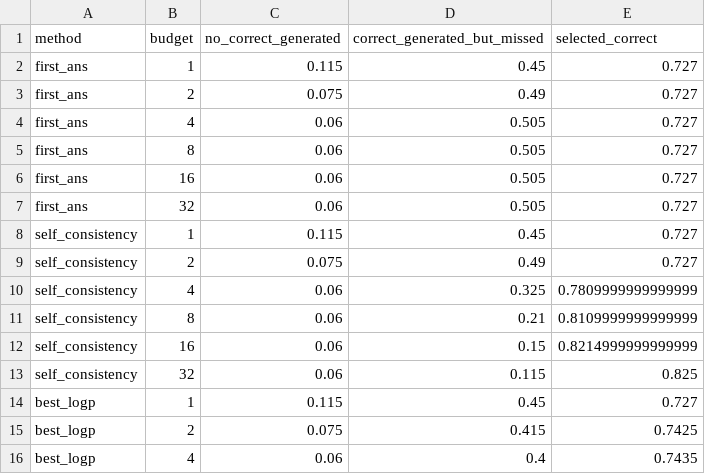
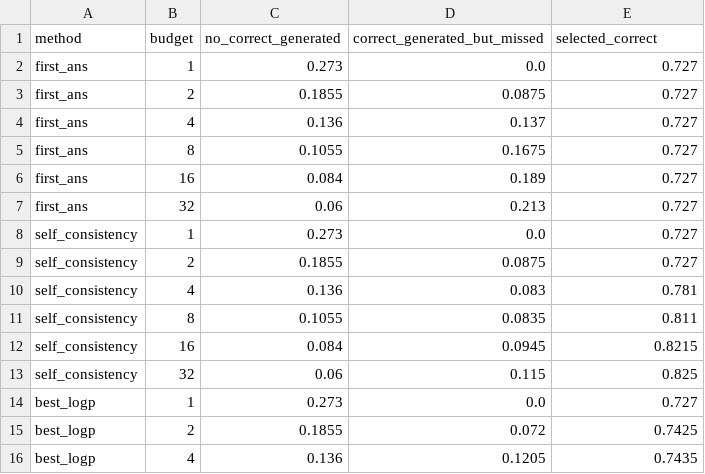
Before and after one commit to mbh2006/PA_3, a CSV file: results/task_03/tables/math_dev_failures.csv, drawn as a sheet; only a part is shown; the diff covers the shown part only.

```diff
--- a/results/task_03/tables/math_dev_failures.csv
+++ b/results/task_03/tables/math_dev_failures.csv
@@ -1,16 +1,16 @@
 method,budget,no_correct_generated,correct_generated_but_missed,selected_correct
-first_ans,1,0.115,0.45,0.727
-first_ans,2,0.075,0.49,0.727
-first_ans,4,0.06,0.505,0.727
-first_ans,8,0.06,0.505,0.727
-first_ans,16,0.06,0.505,0.727
-first_ans,32,0.06,0.505,0.727
-self_consistency,1,0.115,0.45,0.727
-self_consistency,2,0.075,0.49,0.727
-self_consistency,4,0.06,0.325,0.7809999999999999
-self_consistency,8,0.06,0.21,0.8109999999999999
-self_consistency,16,0.06,0.15,0.8214999999999999
+first_ans,1,0.273,0.0,0.727
+first_ans,2,0.1855,0.0875,0.727
+first_ans,4,0.136,0.137,0.727
+first_ans,8,0.1055,0.1675,0.727
+first_ans,16,0.084,0.189,0.727
+first_ans,32,0.06,0.213,0.727
+self_consistency,1,0.273,0.0,0.727
+self_consistency,2,0.1855,0.0875,0.727
+self_consistency,4,0.136,0.083,0.781
+self_consistency,8,0.1055,0.0835,0.811
+self_consistency,16,0.084,0.0945,0.8215
 self_consistency,32,0.06,0.115,0.825
-best_logp,1,0.115,0.45,0.727
-best_logp,2,0.075,0.415,0.7425
-best_logp,4,0.06,0.4,0.7435
+best_logp,1,0.273,0.0,0.727
+best_logp,2,0.1855,0.072,0.7425
+best_logp,4,0.136,0.1205,0.7435
```
Also changed, not shown: 27 edited cells elsewhere in this file, results/task_02/tables/by_kind.csv, results/task_02/tables/condition_table.csv, 34 other files.
